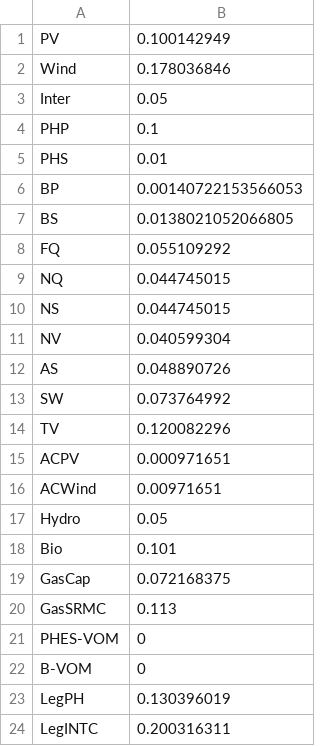
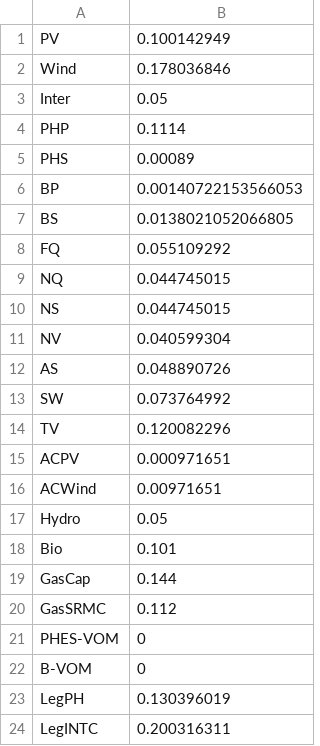
Before and after one commit to FynnPenny/FIRM_Malaysia_Complex, a CSV file: Data/Australia/factors test1.csv, drawn as a sheet.

Commit message:
organised files and folders Changed factors file to match new data

```diff
--- a/Data/Australia/factors test1.csv
+++ b/Data/Australia/factors test1.csv
@@ -3,4 +3,4 @@ Wind,0.178036846
 Inter,0.05
-PHP,0.1
-PHS,0.01
+PHP,0.1114
+PHS,0.00089
 BP,0.00140722153566053
@@ -18,4 +18,4 @@ Hydro,0.05
 Bio,0.101
-GasCap,0.072168375
-GasSRMC,0.113
+GasCap,0.144
+GasSRMC,0.112
 PHES-VOM,0
```
Also changed, not shown: 22 other files.
